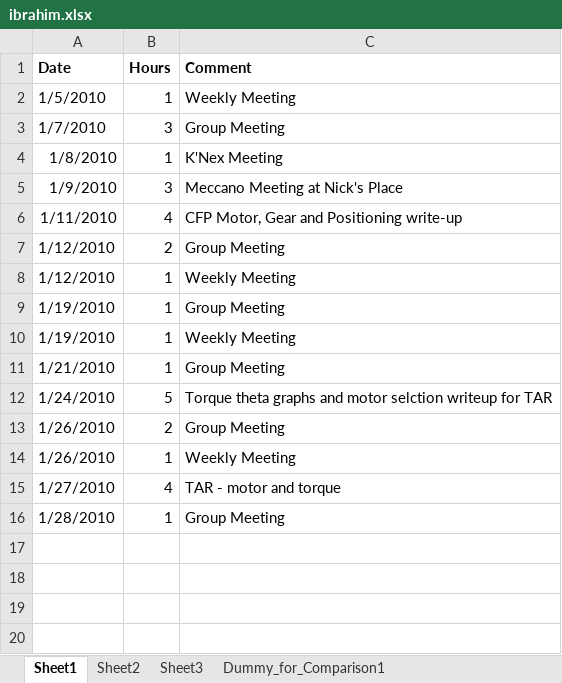
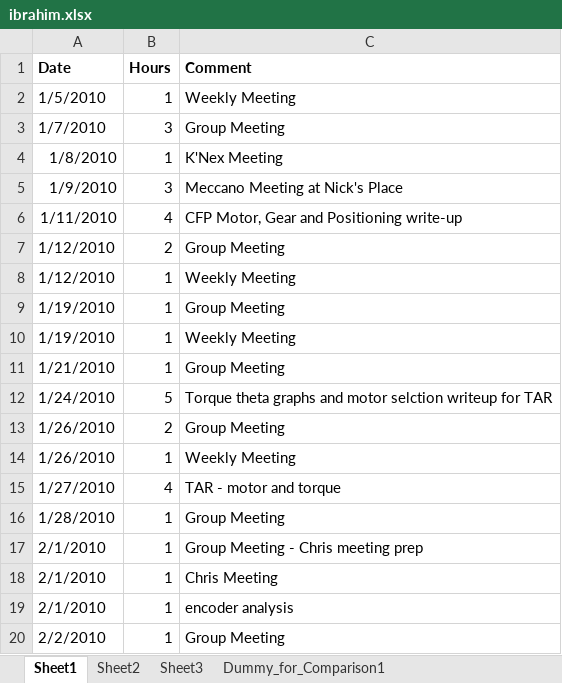
Before and after one commit to minadanesh/apsc496, an Excel workbook: status reports/ibrahim.xlsx, sheet Sheet1, drawn as a sheet; values as stored, in another font and other column widths than the file's, no borders; the diff names each change by its address in the sheet, - before the commit and + after, or states it on an @@ line.

Commit message:
hours update

```diff
--- a/status reports/ibrahim.xlsx (sheet Sheet1)
+++ b/status reports/ibrahim.xlsx (sheet Sheet1)
+row 17: 2/1/2010 | 1 | Group Meeting - Chris meeting prep
+row 18: 2/1/2010 | 1 | Chris Meeting
+row 19: 2/1/2010 | 1 | encoder analysis
+row 20: 2/2/2010 | 1 | Group Meeting
```
Also changed, not shown: status reports/davy.xlsx, status reports/erica.xlsx, 1 other file.
